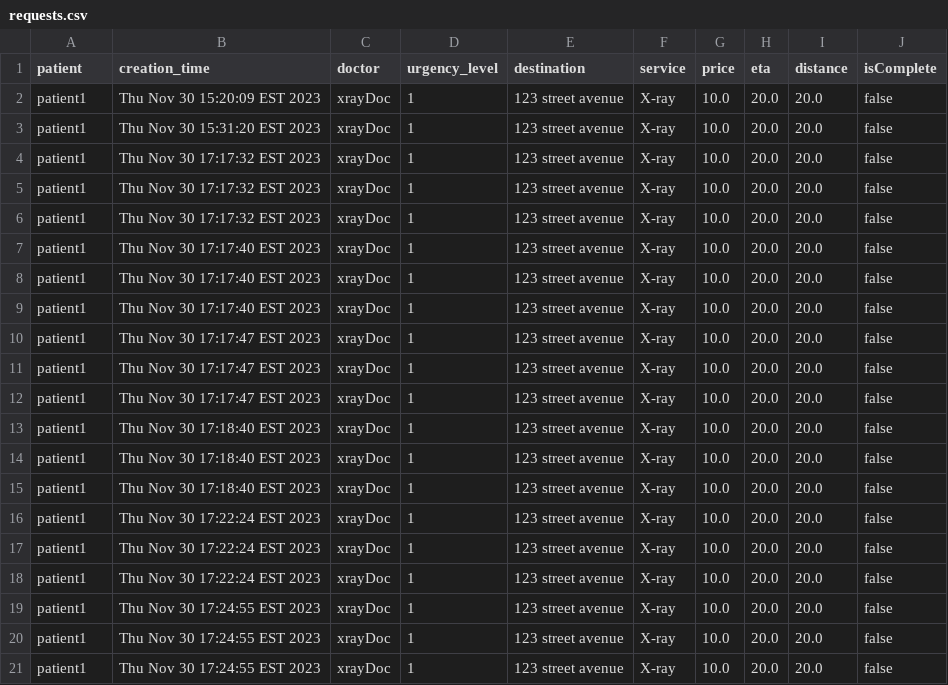
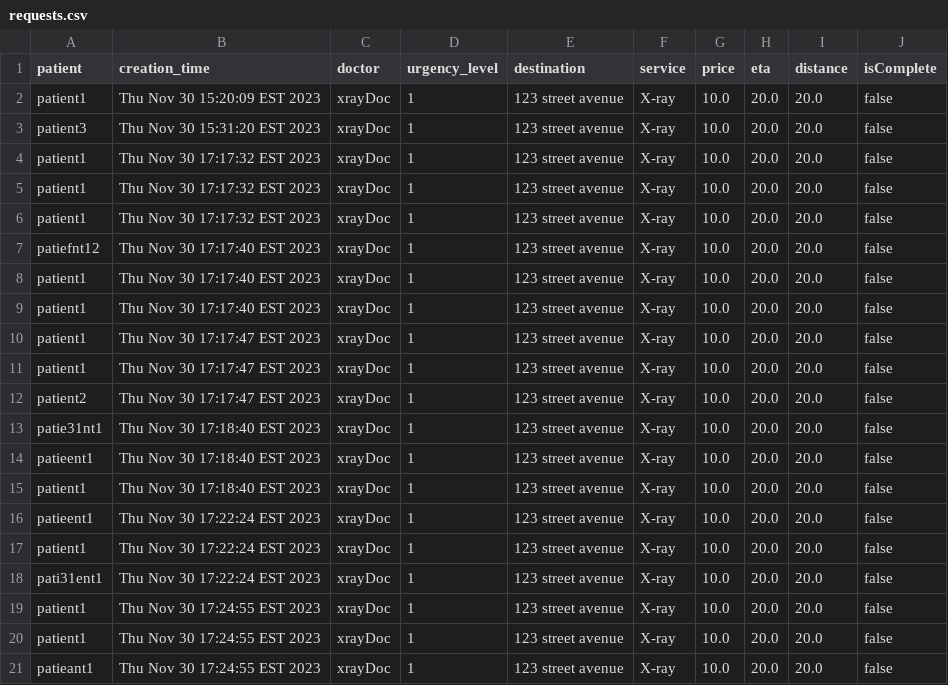
Before and after one commit to michellengnx/healthcare-on-the-go, a CSV file: src/main/java/data/requests.csv, drawn as a sheet.

```diff
--- a/src/main/java/data/requests.csv
+++ b/src/main/java/data/requests.csv
@@ -2,3 +2,3 @@ patient,creation_time,doctor,urgency_level,destination,service,price,eta,distanc
 patient1,Thu Nov 30 15:20:09 EST 2023,xrayDoc,1,123 street avenue,X-ray,10.0,20.0,20.0,false
-patient1,Thu Nov 30 15:31:20 EST 2023,xrayDoc,1,123 street avenue,X-ray,10.0,20.0,20.0,false
+patient3,Thu Nov 30 15:31:20 EST 2023,xrayDoc,1,123 street avenue,X-ray,10.0,20.0,20.0,false
 patient1,Thu Nov 30 17:17:32 EST 2023,xrayDoc,1,123 street avenue,X-ray,10.0,20.0,20.0,false
@@ -6,3 +6,3 @@ patient1,Thu Nov 30 17:17:32 EST 2023,xrayDoc,1,123 street avenue,X-ray,10.0,20.
 patient1,Thu Nov 30 17:17:32 EST 2023,xrayDoc,1,123 street avenue,X-ray,10.0,20.0,20.0,false
-patient1,Thu Nov 30 17:17:40 EST 2023,xrayDoc,1,123 street avenue,X-ray,10.0,20.0,20.0,false
+patiefnt12,Thu Nov 30 17:17:40 EST 2023,xrayDoc,1,123 street avenue,X-ray,10.0,20.0,20.0,false
 patient1,Thu Nov 30 17:17:40 EST 2023,xrayDoc,1,123 street avenue,X-ray,10.0,20.0,20.0,false
@@ -11,11 +11,11 @@ patient1,Thu Nov 30 17:17:47 EST 2023,xrayDoc,1,123 street avenue,X-ray,10.0,20.
 patient1,Thu Nov 30 17:17:47 EST 2023,xrayDoc,1,123 street avenue,X-ray,10.0,20.0,20.0,false
-patient1,Thu Nov 30 17:17:47 EST 2023,xrayDoc,1,123 street avenue,X-ray,10.0,20.0,20.0,false
+patient2,Thu Nov 30 17:17:47 EST 2023,xrayDoc,1,123 street avenue,X-ray,10.0,20.0,20.0,false
+patie31nt1,Thu Nov 30 17:18:40 EST 2023,xrayDoc,1,123 street avenue,X-ray,10.0,20.0,20.0,false
+patieent1,Thu Nov 30 17:18:40 EST 2023,xrayDoc,1,123 street avenue,X-ray,10.0,20.0,20.0,false
 patient1,Thu Nov 30 17:18:40 EST 2023,xrayDoc,1,123 street avenue,X-ray,10.0,20.0,20.0,false
-patient1,Thu Nov 30 17:18:40 EST 2023,xrayDoc,1,123 street avenue,X-ray,10.0,20.0,20.0,false
-patient1,Thu Nov 30 17:18:40 EST 2023,xrayDoc,1,123 street avenue,X-ray,10.0,20.0,20.0,false
+patieent1,Thu Nov 30 17:22:24 EST 2023,xrayDoc,1,123 street avenue,X-ray,10.0,20.0,20.0,false
 patient1,Thu Nov 30 17:22:24 EST 2023,xrayDoc,1,123 street avenue,X-ray,10.0,20.0,20.0,false
-patient1,Thu Nov 30 17:22:24 EST 2023,xrayDoc,1,123 street avenue,X-ray,10.0,20.0,20.0,false
-patient1,Thu Nov 30 17:22:24 EST 2023,xrayDoc,1,123 street avenue,X-ray,10.0,20.0,20.0,false
+pati31ent1,Thu Nov 30 17:22:24 EST 2023,xrayDoc,1,123 street avenue,X-ray,10.0,20.0,20.0,false
 patient1,Thu Nov 30 17:24:55 EST 2023,xrayDoc,1,123 street avenue,X-ray,10.0,20.0,20.0,false
 patient1,Thu Nov 30 17:24:55 EST 2023,xrayDoc,1,123 street avenue,X-ray,10.0,20.0,20.0,false
-patient1,Thu Nov 30 17:24:55 EST 2023,xrayDoc,1,123 street avenue,X-ray,10.0,20.0,20.0,false
+patieant1,Thu Nov 30 17:24:55 EST 2023,xrayDoc,1,123 street avenue,X-ray,10.0,20.0,20.0,false
```
Also changed, not shown: 15 other files.
